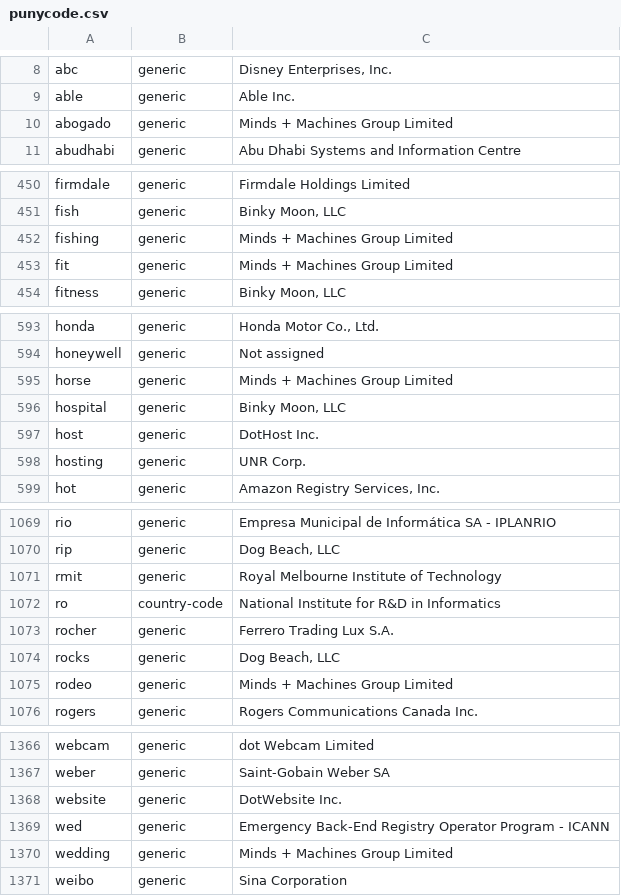
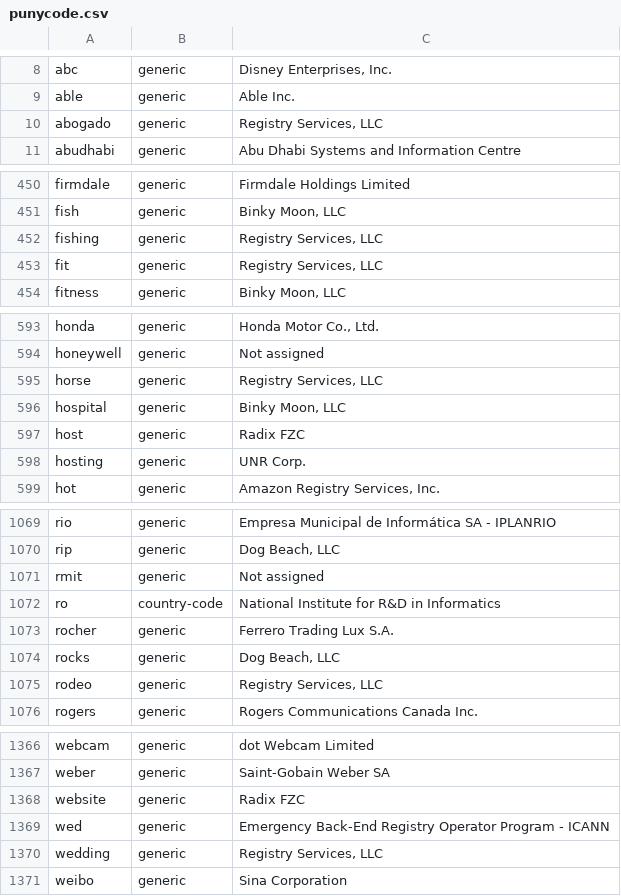
Before and after one commit to gh0stwizard/libeav, a CSV file: data/punycode.csv, drawn as a sheet; only a part is shown, gaps mark what is left out; the diff covers the shown part only.

```diff
--- a/data/punycode.csv
+++ b/data/punycode.csv
@@ -9,3 +9,3 @@
 "able","generic","Able Inc."
-"abogado","generic","Minds + Machines Group Limited"
+"abogado","generic","Registry Services, LLC"
 "abudhabi","generic","Abu Dhabi Systems and Information Centre"
@@ -451,4 +451,4 @@
 "fish","generic","Binky Moon, LLC"
-"fishing","generic","Minds + Machines Group Limited"
-"fit","generic","Minds + Machines Group Limited"
+"fishing","generic","Registry Services, LLC"
+"fit","generic","Registry Services, LLC"
 "fitness","generic","Binky Moon, LLC"
@@ -594,5 +594,5 @@
 "honeywell","generic","Not assigned"
-"horse","generic","Minds + Machines Group Limited"
+"horse","generic","Registry Services, LLC"
 "hospital","generic","Binky Moon, LLC"
-"host","generic","DotHost Inc."
+"host","generic","Radix FZC"
 "hosting","generic","UNR Corp."
@@ -1070,3 +1070,3 @@
 "rip","generic","Dog Beach, LLC"
-"rmit","generic","Royal Melbourne Institute of Technology"
+"rmit","generic","Not assigned"
 "ro","country-code","National Institute for R&D in Informatics"
@@ -1074,3 +1074,3 @@
 "rocks","generic","Dog Beach, LLC"
-"rodeo","generic","Minds + Machines Group Limited"
+"rodeo","generic","Registry Services, LLC"
 "rogers","generic","Rogers Communications Canada Inc."
@@ -1367,5 +1367,5 @@
 "weber","generic","Saint-Gobain Weber SA"
-"website","generic","DotWebsite Inc."
+"website","generic","Radix FZC"
 "wed","generic","Emergency Back-End Registry Operator Program - ICANN"
-"wedding","generic","Minds + Machines Group Limited"
+"wedding","generic","Registry Services, LLC"
 "weibo","generic","Sina Corporation"
```
Also changed, not shown: 29 edited cells elsewhere in this file, data/raw.csv, 1 other file.
